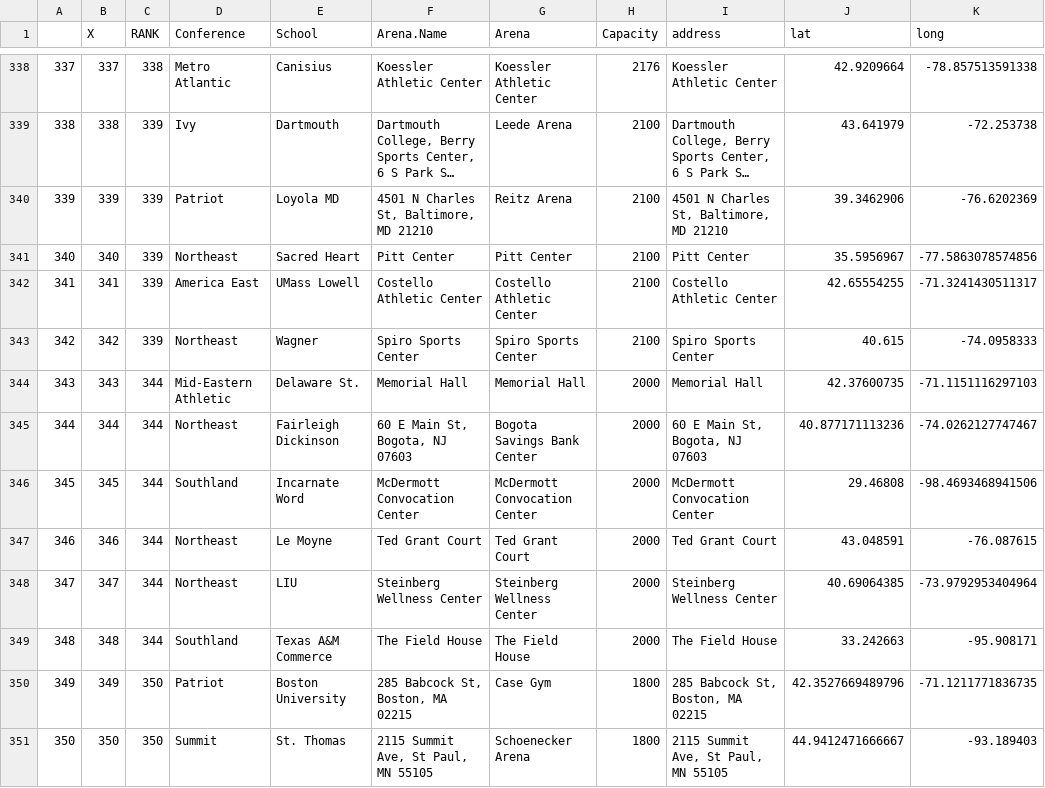
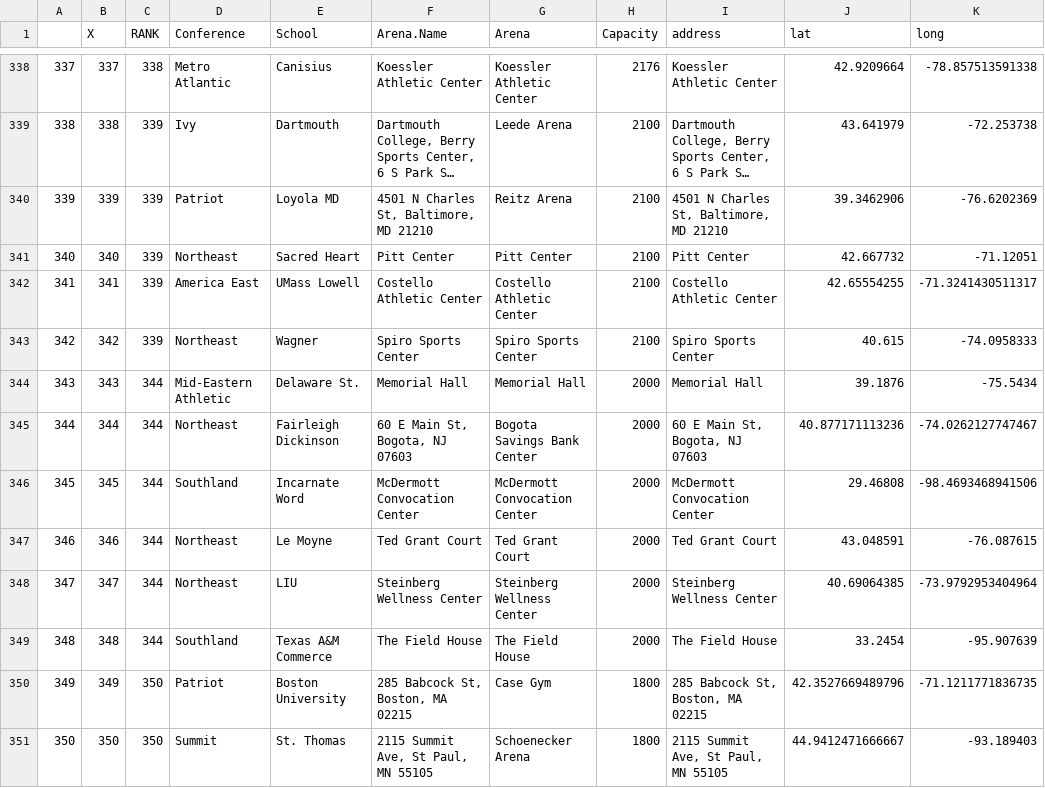
Before and after one commit to jmpickle1/CBB-Travel-Project, a CSV file: arenasdf.csv, drawn as a sheet; only a part is shown, gaps mark what is left out; long unchanged cells end in …; the diff covers the shown part only.

Commit message:
Add files via upload

```diff
--- a/arenasdf.csv
+++ b/arenasdf.csv
@@ -340,6 +340,6 @@
 "339",339,339,"Patriot","Loyola MD","4501 N Charles St, Baltimore, MD 21210","Reitz Arena ",2100,"4501 N Charles St, Baltimore, MD 21210",39.3462906,-76.6202369
-"340",340,339,"Northeast","Sacred Heart","Pitt Center ","Pitt Center ",2100,"Pitt Center ",35.5956967,-77.5863078574856
+"340",340,339,"Northeast","Sacred Heart","Pitt Center ","Pitt Center ",2100,"Pitt Center ",42.667732,-71.12051
 "341",341,339,"America East","UMass Lowell","Costello Athletic Center ","Costello Athletic Center ",2100,"Costello Athletic Center ",42.65554255,-71.3241430511317
 "342",342,339,"Northeast","Wagner","Spiro Sports Center ","Spiro Sports Center ",2100,"Spiro Sports Center ",40.615,-74.0958333
-"343",343,344,"Mid-Eastern Athletic","Delaware St.","Memorial Hall ","Memorial Hall ",2000,"Memorial Hall ",42.37600735,-71.1151116297103
+"343",343,344,"Mid-Eastern Athletic","Delaware St.","Memorial Hall ","Memorial Hall ",2000,"Memorial Hall ",39.1876,-75.5434
 "344",344,344,"Northeast","Fairleigh Dickinson","60 E Main St, Bogota, NJ 07603","Bogota Savings Bank Center ",2000,"60 E Main St, Bogota, NJ 07603",40.877171113236,-74.0262127747467
@@ -348,3 +348,3 @@
 "347",347,344,"Northeast","LIU","Steinberg Wellness Center ","Steinberg Wellness Center ",2000,"Steinberg Wellness Center ",40.69064385,-73.9792953404964
-"348",348,344,"Southland","Texas A&M Commerce","The Field House ","The Field House ",2000,"The Field House ",33.242663,-95.908171
+"348",348,344,"Southland","Texas A&M Commerce","The Field House ","The Field House ",2000,"The Field House ",33.2454,-95.907639
 "349",349,350,"Patriot","Boston University","285 Babcock St, Boston, MA 02215 ","Case Gym ",1800,"285 Babcock St, Boston, MA 02215 ",42.3527669489796,-71.1211771836735
```
Also changed, not shown: 25 edited cells elsewhere in this file.
